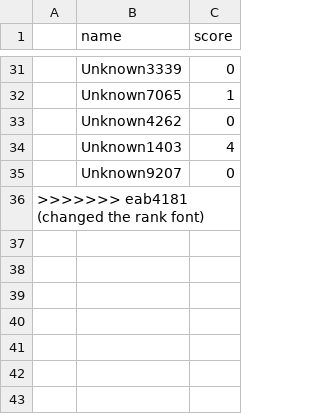
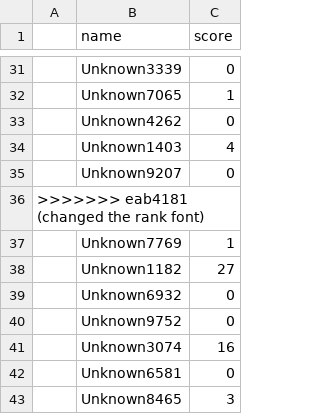
Before and after one commit to hanaoy0525/UoB-COMSM01102023-group-17, a CSV file: BounceMan/data/rank.csv, drawn as a sheet; only a part is shown, gaps mark what is left out; the diff names each change by its address in the sheet, - before the commit and + after, or states it on an @@ line.

```diff
--- a/BounceMan/data/rank.csv
+++ b/BounceMan/data/rank.csv
+row 37:  | Unknown7769 | 1
+row 38:  | Unknown1182 | 27
+row 39:  | Unknown6932 | 0
+row 40:  | Unknown9752 | 0
+row 41:  | Unknown3074 | 16
+row 42:  | Unknown6581 | 0
+row 43:  | Unknown8465 | 3
```
Also changed, not shown: 5 other files.
